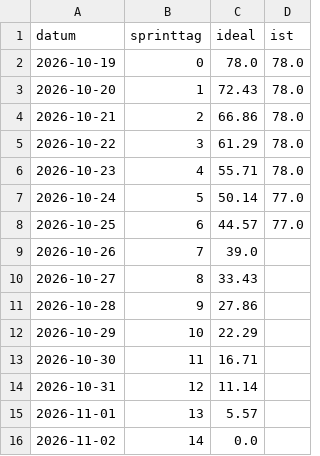
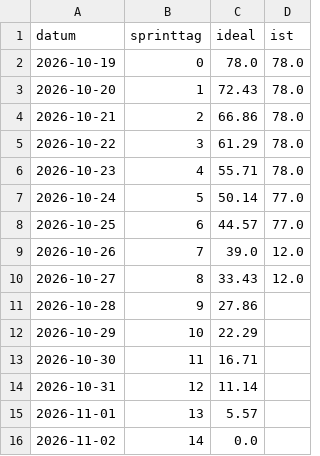
Before and after one commit to Cyber-Defenders-4/Cyber-Defenders, a CSV file: docs/burndown/burndown.csv, drawn as a sheet.

Commit message:
Burndown aktualisiert

```diff
--- a/docs/burndown/burndown.csv
+++ b/docs/burndown/burndown.csv
@@ -8,4 +8,4 @@ datum,sprinttag,ideal,ist
 2026-10-25,6,44.57,77.0
-2026-10-26,7,39.0,
-2026-10-27,8,33.43,
+2026-10-26,7,39.0,12.0
+2026-10-27,8,33.43,12.0
 2026-10-28,9,27.86,
```
Also changed, not shown: 1 other file.
